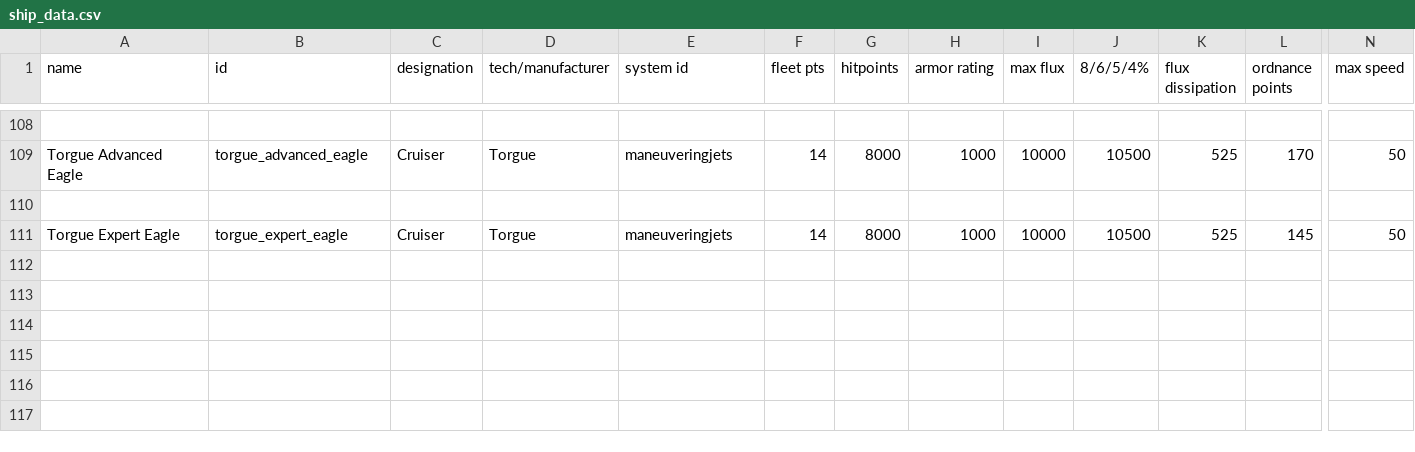
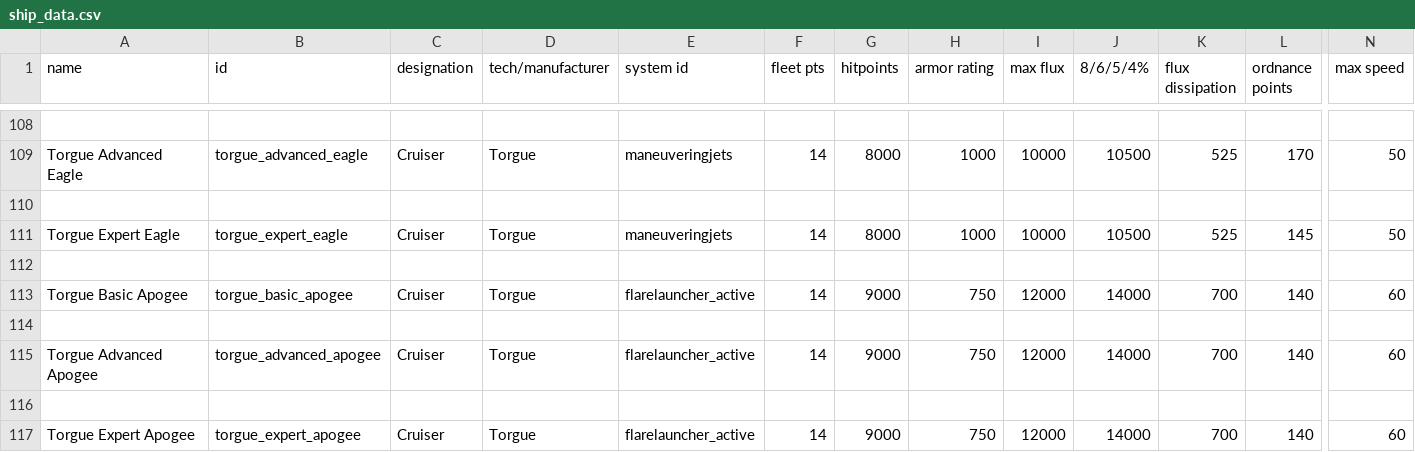
Before and after one commit to GeorgeMarinov/pantheonorbitalworks, a CSV file: assets/data/hulls/ship_data.csv, drawn as a sheet; only a part is shown, gaps mark what is left out; rows hold the shown columns only; the diff names each change by its address in the sheet, - before the commit and + after, or states it on an @@ line.

```diff
--- a/assets/data/hulls/ship_data.csv
+++ b/assets/data/hulls/ship_data.csv
+row 112: (empty)
+row 113: Torgue Basic Apogee | torgue_basic_apogee | Cruiser | Torgue | flarelauncher_active | 14 | 9000 | 750 | 12000 | 14000 | 700 | 140 | 60
+row 114: (empty)
+row 115: Torgue Advanced Apogee | torgue_advanced_apogee | Cruiser | Torgue | flarelauncher_active | 14 | 9000 | 750 | 12000 | 14000 | 700 | 140 | 60
+row 116: (empty)
+row 117: Torgue Expert Apogee | torgue_expert_apogee | Cruiser | Torgue | flarelauncher_active | 14 | 9000 | 750 | 12000 | 14000 | 700 | 140 | 60
```
Also changed, not shown: assets/data/strings/descriptions.csv, assets/data/weapons/weapon_data.csv, 9 other files.
